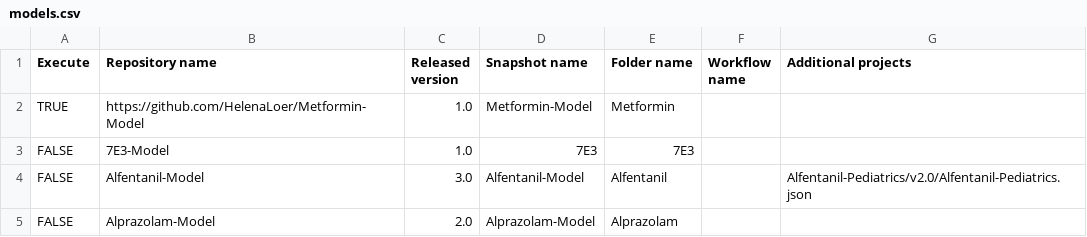
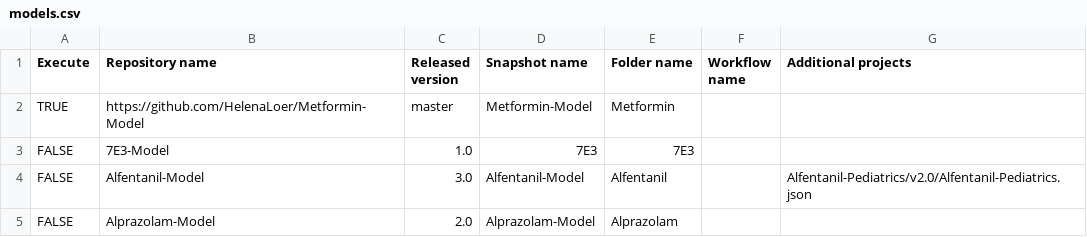
Before and after one commit to HelenaLoer/Create-Qualification-Reports, a CSV file: models.csv, drawn as a sheet; only a part is shown.

Commit message:
Update models.csv

```diff
--- a/models.csv
+++ b/models.csv
@@ -1,3 +1,3 @@
 Execute,Repository name,Released version,Snapshot name,Folder name,Workflow name,Additional projects
-TRUE,https://github.com/HelenaLoer/Metformin-Model,1.0,Metformin-Model,Metformin,,
+TRUE,https://github.com/HelenaLoer/Metformin-Model,master,Metformin-Model,Metformin,,
 FALSE,7E3-Model,1.0,7E3,7E3,,
```
